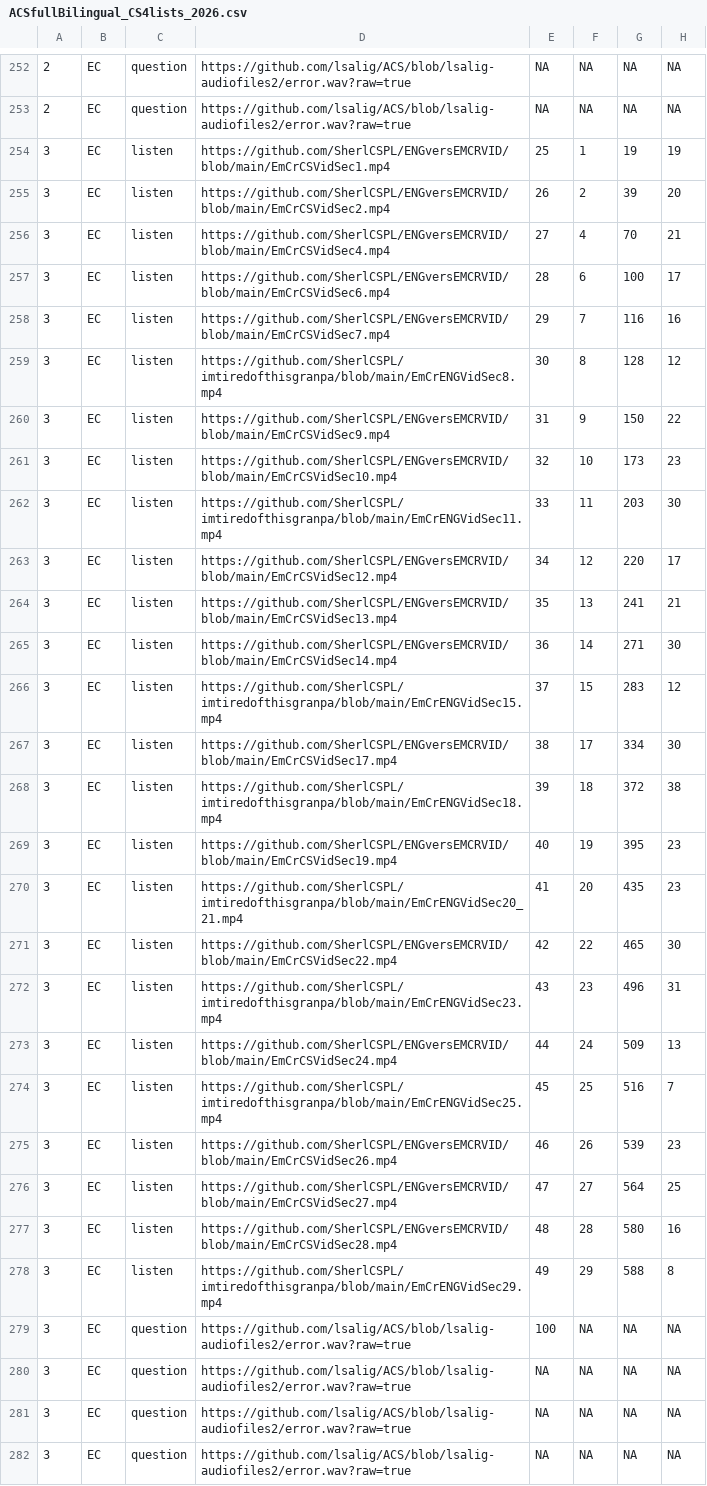
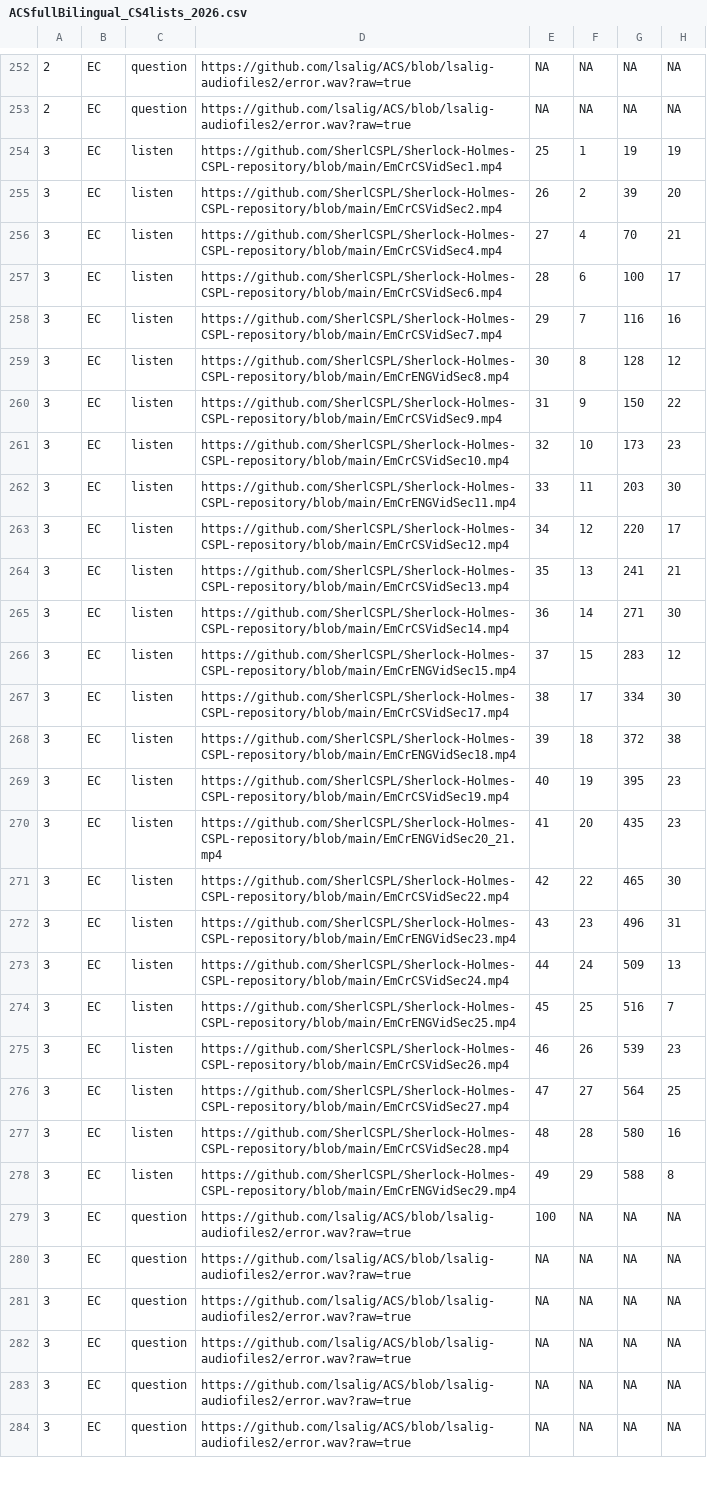
Before and after one commit to SherlCSPL/Sherlock-Holmes-CSPL-repository, a CSV file: ACSfullBilingual_CS4lists_2026.csv, drawn as a sheet; only a part is shown, gaps mark what is left out; the shorter side is filled out with more unchanged rows; the diff covers the shown part only; the diff names each change by its address in the sheet, - before the commit and + after, or states it on an @@ line.

Commit message:
Add files via upload

```diff
--- a/ACSfullBilingual_CS4lists_2026.csv
+++ b/ACSfullBilingual_CS4lists_2026.csv
-D254: https://github.com/SherlCSPL/ENGversEMCRVID/blob/main/EmCrCSVidSec1.mp4
+D254: https://github.com/SherlCSPL/Sherlock-Holmes-CSPL-repository/blob/main/EmCrCSVidSec1.mp4
-D255: https://github.com/SherlCSPL/ENGversEMCRVID/blob/main/EmCrCSVidSec2.mp4
+D255: https://github.com/SherlCSPL/Sherlock-Holmes-CSPL-repository/blob/main/EmCrCSVidSec2.mp4
-D256: https://github.com/SherlCSPL/ENGversEMCRVID/blob/main/EmCrCSVidSec4.mp4
+D256: https://github.com/SherlCSPL/Sherlock-Holmes-CSPL-repository/blob/main/EmCrCSVidSec4.mp4
-D257: https://github.com/SherlCSPL/ENGversEMCRVID/blob/main/EmCrCSVidSec6.mp4
+D257: https://github.com/SherlCSPL/Sherlock-Holmes-CSPL-repository/blob/main/EmCrCSVidSec6.mp4
-D258: https://github.com/SherlCSPL/ENGversEMCRVID/blob/main/EmCrCSVidSec7.mp4
+D258: https://github.com/SherlCSPL/Sherlock-Holmes-CSPL-repository/blob/main/EmCrCSVidSec7.mp4
-D259: https://github.com/SherlCSPL/imtiredofthisgranpa/blob/main/EmCrENGVidSec8.mp4
+D259: https://github.com/SherlCSPL/Sherlock-Holmes-CSPL-repository/blob/main/EmCrENGVidSec8.mp4
-D260: https://github.com/SherlCSPL/ENGversEMCRVID/blob/main/EmCrCSVidSec9.mp4
+D260: https://github.com/SherlCSPL/Sherlock-Holmes-CSPL-repository/blob/main/EmCrCSVidSec9.mp4
-D261: https://github.com/SherlCSPL/ENGversEMCRVID/blob/main/EmCrCSVidSec10.mp4
+D261: https://github.com/SherlCSPL/Sherlock-Holmes-CSPL-repository/blob/main/EmCrCSVidSec10.mp4
-D262: https://github.com/SherlCSPL/imtiredofthisgranpa/blob/main/EmCrENGVidSec11.mp4
+D262: https://github.com/SherlCSPL/Sherlock-Holmes-CSPL-repository/blob/main/EmCrENGVidSec11.mp4
-D263: https://github.com/SherlCSPL/ENGversEMCRVID/blob/main/EmCrCSVidSec12.mp4
+D263: https://github.com/SherlCSPL/Sherlock-Holmes-CSPL-repository/blob/main/EmCrCSVidSec12.mp4
-D264: https://github.com/SherlCSPL/ENGversEMCRVID/blob/main/EmCrCSVidSec13.mp4
+D264: https://github.com/SherlCSPL/Sherlock-Holmes-CSPL-repository/blob/main/EmCrCSVidSec13.mp4
-D265: https://github.com/SherlCSPL/ENGversEMCRVID/blob/main/EmCrCSVidSec14.mp4
+D265: https://github.com/SherlCSPL/Sherlock-Holmes-CSPL-repository/blob/main/EmCrCSVidSec14.mp4
-D266: https://github.com/SherlCSPL/imtiredofthisgranpa/blob/main/EmCrENGVidSec15.mp4
+D266: https://github.com/SherlCSPL/Sherlock-Holmes-CSPL-repository/blob/main/EmCrENGVidSec15.mp4
-D267: https://github.com/SherlCSPL/ENGversEMCRVID/blob/main/EmCrCSVidSec17.mp4
+D267: https://github.com/SherlCSPL/Sherlock-Holmes-CSPL-repository/blob/main/EmCrCSVidSec17.mp4
-D268: https://github.com/SherlCSPL/imtiredofthisgranpa/blob/main/EmCrENGVidSec18.mp4
+D268: https://github.com/SherlCSPL/Sherlock-Holmes-CSPL-repository/blob/main/EmCrENGVidSec18.mp4
-D269: https://github.com/SherlCSPL/ENGversEMCRVID/blob/main/EmCrCSVidSec19.mp4
+D269: https://github.com/SherlCSPL/Sherlock-Holmes-CSPL-repository/blob/main/EmCrCSVidSec19.mp4
-D270: https://github.com/SherlCSPL/imtiredofthisgranpa/blob/main/EmCrENGVidSec20_21.mp4
+D270: https://github.com/SherlCSPL/Sherlock-Holmes-CSPL-repository/blob/main/EmCrENGVidSec20_21.mp4
-D271: https://github.com/SherlCSPL/ENGversEMCRVID/blob/main/EmCrCSVidSec22.mp4
+D271: https://github.com/SherlCSPL/Sherlock-Holmes-CSPL-repository/blob/main/EmCrCSVidSec22.mp4
-D272: https://github.com/SherlCSPL/imtiredofthisgranpa/blob/main/EmCrENGVidSec23.mp4
+D272: https://github.com/SherlCSPL/Sherlock-Holmes-CSPL-repository/blob/main/EmCrENGVidSec23.mp4
-D273: https://github.com/SherlCSPL/ENGversEMCRVID/blob/main/EmCrCSVidSec24.mp4
+D273: https://github.com/SherlCSPL/Sherlock-Holmes-CSPL-repository/blob/main/EmCrCSVidSec24.mp4
-D274: https://github.com/SherlCSPL/imtiredofthisgranpa/blob/main/EmCrENGVidSec25.mp4
+D274: https://github.com/SherlCSPL/Sherlock-Holmes-CSPL-repository/blob/main/EmCrENGVidSec25.mp4
-D275: https://github.com/SherlCSPL/ENGversEMCRVID/blob/main/EmCrCSVidSec26.mp4
+D275: https://github.com/SherlCSPL/Sherlock-Holmes-CSPL-repository/blob/main/EmCrCSVidSec26.mp4
-D276: https://github.com/SherlCSPL/ENGversEMCRVID/blob/main/EmCrCSVidSec27.mp4
+D276: https://github.com/SherlCSPL/Sherlock-Holmes-CSPL-repository/blob/main/EmCrCSVidSec27.mp4
-D277: https://github.com/SherlCSPL/ENGversEMCRVID/blob/main/EmCrCSVidSec28.mp4
+D277: https://github.com/SherlCSPL/Sherlock-Holmes-CSPL-repository/blob/main/EmCrCSVidSec28.mp4
-D278: https://github.com/SherlCSPL/imtiredofthisgranpa/blob/main/EmCrENGVidSec29.mp4
+D278: https://github.com/SherlCSPL/Sherlock-Holmes-CSPL-repository/blob/main/EmCrENGVidSec29.mp4
```
Also changed, not shown: 79 edited cells elsewhere in this file.
